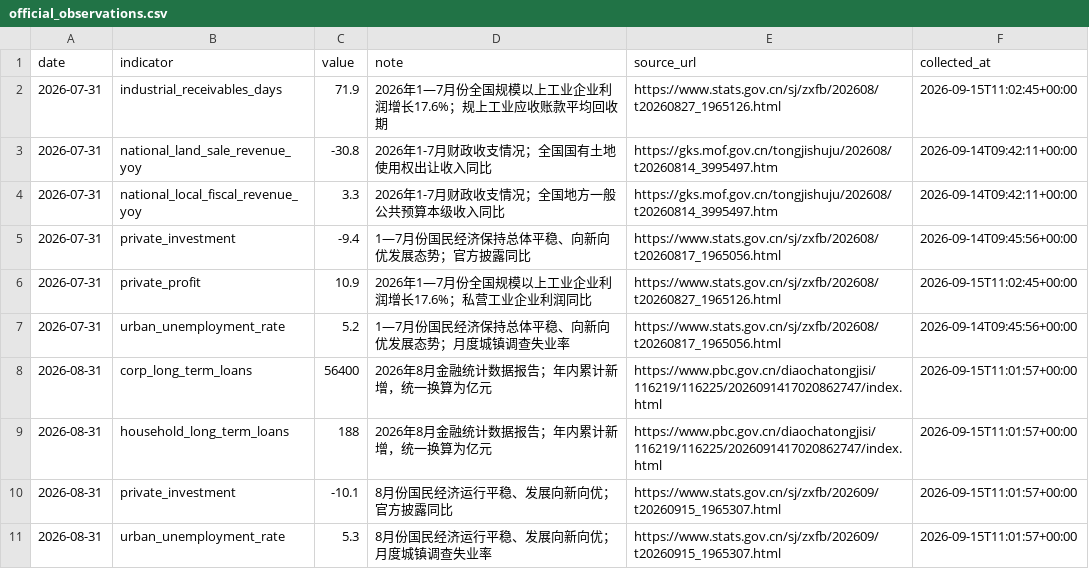
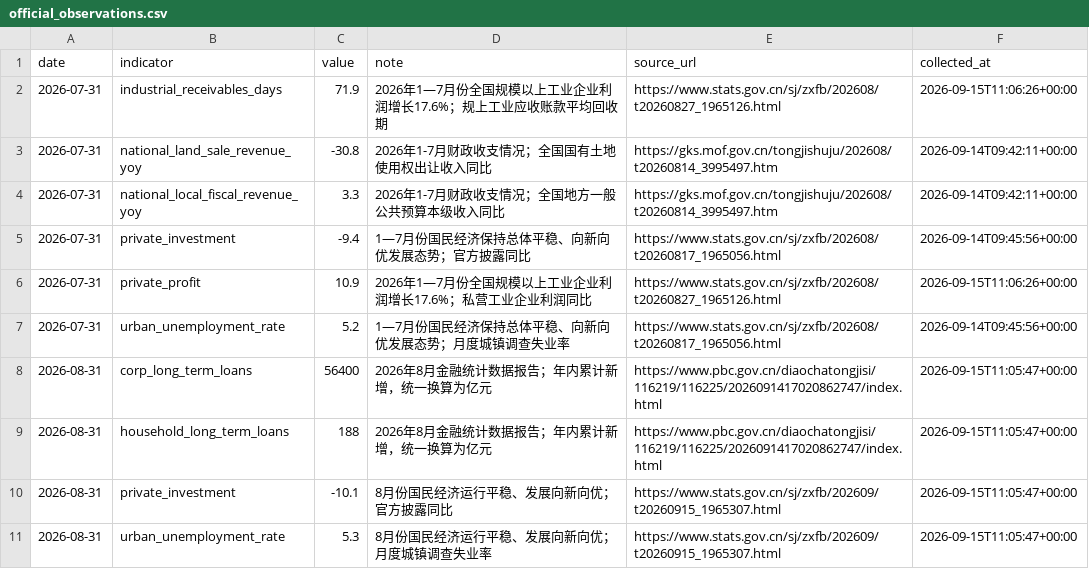
Before and after one commit to nameN0tNULL/family-economic-dashboard, a CSV file: data/official_observations.csv, drawn as a sheet.

```diff
--- a/data/official_observations.csv
+++ b/data/official_observations.csv
@@ -1,3 +1,3 @@
 date,indicator,value,note,source_url,collected_at
-2026-07-31,industrial_receivables_days,71.9,2026年1—7月份全国规模以上工业企业利润增长17.6%；规上工业应收账款平均回收期,https://www.stats.gov.cn/sj/zxfb/202608/t20260827_1965126.html,2026-09-15T11:02:45+00:00
+2026-07-31,industrial_receivables_days,71.9,2026年1—7月份全国规模以上工业企业利润增长17.6%；规上工业应收账款平均回收期,https://www.stats.gov.cn/sj/zxfb/202608/t20260827_1965126.html,2026-09-15T11:06:26+00:00
 2026-07-31,national_land_sale_revenue_yoy,-30.8,2026年1-7月财政收支情况；全国国有土地使用权出让收入同比,https://gks.mof.gov.cn/tongjishuju/202608/t20260814_3995497.htm,2026-09-14T09:42:11+00:00
@@ -5,7 +5,7 @@ date,indicator,value,note,source_url,collected_at
 2026-07-31,private_investment,-9.4,1—7月份国民经济保持总体平稳、向新向优发展态势；官方披露同比,https://www.stats.gov.cn/sj/zxfb/202608/t20260817_1965056.html,2026-09-14T09:45:56+00:00
-2026-07-31,private_profit,10.9,2026年1—7月份全国规模以上工业企业利润增长17.6%；私营工业企业利润同比,https://www.stats.gov.cn/sj/zxfb/202608/t20260827_1965126.html,2026-09-15T11:02:45+00:00
+2026-07-31,private_profit,10.9,2026年1—7月份全国规模以上工业企业利润增长17.6%；私营工业企业利润同比,https://www.stats.gov.cn/sj/zxfb/202608/t20260827_1965126.html,2026-09-15T11:06:26+00:00
 2026-07-31,urban_unemployment_rate,5.2,1—7月份国民经济保持总体平稳、向新向优发展态势；月度城镇调查失业率,https://www.stats.gov.cn/sj/zxfb/202608/t20260817_1965056.html,2026-09-14T09:45:56+00:00
-2026-08-31,corp_long_term_loans,56400,2026年8月金融统计数据报告；年内累计新增，统一换算为亿元,https://www.pbc.gov.cn/diaochatongjisi/116219/116225/2026091417020862747/index.html,2026-09-15T11:01:57+00:00
-2026-08-31,household_long_term_loans,188,2026年8月金融统计数据报告；年内累计新增，统一换算为亿元,https://www.pbc.gov.cn/diaochatongjisi/116219/116225/2026091417020862747/index.html,2026-09-15T11:01:57+00:00
-2026-08-31,private_investment,-10.1,8月份国民经济运行平稳、发展向新向优；官方披露同比,https://www.stats.gov.cn/sj/zxfb/202609/t20260915_1965307.html,2026-09-15T11:01:57+00:00
-2026-08-31,urban_unemployment_rate,5.3,8月份国民经济运行平稳、发展向新向优；月度城镇调查失业率,https://www.stats.gov.cn/sj/zxfb/202609/t20260915_1965307.html,2026-09-15T11:01:57+00:00
+2026-08-31,corp_long_term_loans,56400,2026年8月金融统计数据报告；年内累计新增，统一换算为亿元,https://www.pbc.gov.cn/diaochatongjisi/116219/116225/2026091417020862747/index.html,2026-09-15T11:05:47+00:00
+2026-08-31,household_long_term_loans,188,2026年8月金融统计数据报告；年内累计新增，统一换算为亿元,https://www.pbc.gov.cn/diaochatongjisi/116219/116225/2026091417020862747/index.html,2026-09-15T11:05:47+00:00
+2026-08-31,private_investment,-10.1,8月份国民经济运行平稳、发展向新向优；官方披露同比,https://www.stats.gov.cn/sj/zxfb/202609/t20260915_1965307.html,2026-09-15T11:05:47+00:00
+2026-08-31,urban_unemployment_rate,5.3,8月份国民经济运行平稳、发展向新向优；月度城镇调查失业率,https://www.stats.gov.cn/sj/zxfb/202609/t20260915_1965307.html,2026-09-15T11:05:47+00:00
```
Also changed, not shown: 1 other file.
